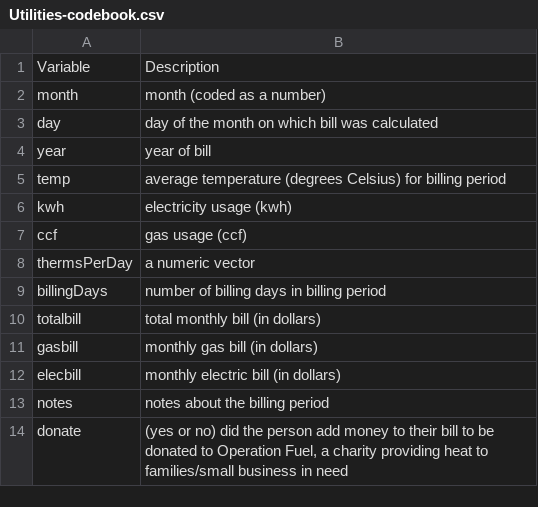
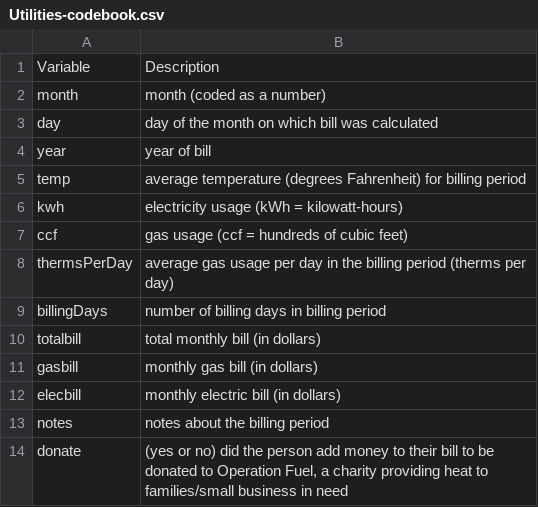
Before and after one commit to sarakyeo/sarakyeo.github.io, a CSV file: COMM-3710/LA/Utilities-codebook.csv, drawn as a sheet.

```diff
--- a/COMM-3710/LA/Utilities-codebook.csv
+++ b/COMM-3710/LA/Utilities-codebook.csv
@@ -4,6 +4,6 @@ day,day of the month on which bill was calculated
 year,year of bill
-temp,average temperature (degrees Celsius) for billing period
-kwh,electricity usage (kwh)
-ccf,gas usage (ccf)
-thermsPerDay,a numeric vector
+temp,average temperature (degrees Fahrenheit) for billing period
+kwh,electricity usage (kWh = kilowatt-hours)
+ccf,gas usage (ccf = hundreds of cubic feet)
+thermsPerDay,average gas usage per day in the billing period (therms per day)
 billingDays,number of billing days in billing period
```
Also changed, not shown: 1 other file.
